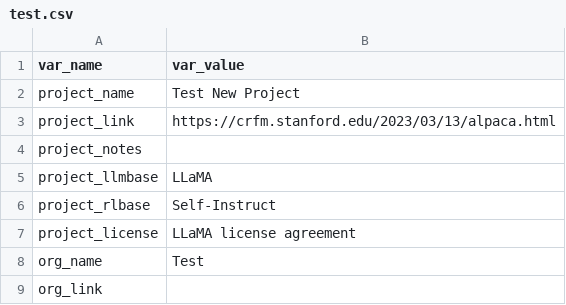
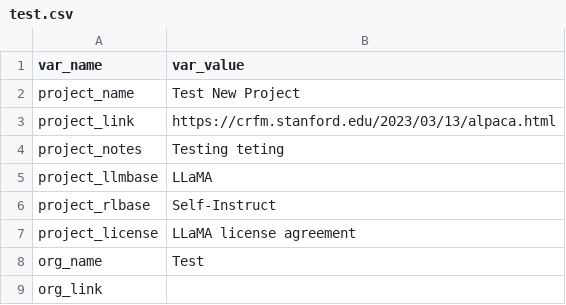
Before and after one commit to opening-up-chatgpt/opening-up-chatgpt.github.io, a CSV file: projects/test.csv, drawn as a sheet; only a part is shown.

Commit message:
Update test.csv to retrigger table deploy action

```diff
--- a/projects/test.csv
+++ b/projects/test.csv
@@ -3,3 +3,3 @@ project_name,"Test New Project"
 project_link,"https://crfm.stanford.edu/2023/03/13/alpaca.html"
-project_notes,""
+project_notes,"Testing teting"
 project_llmbase,"LLaMA"
```
